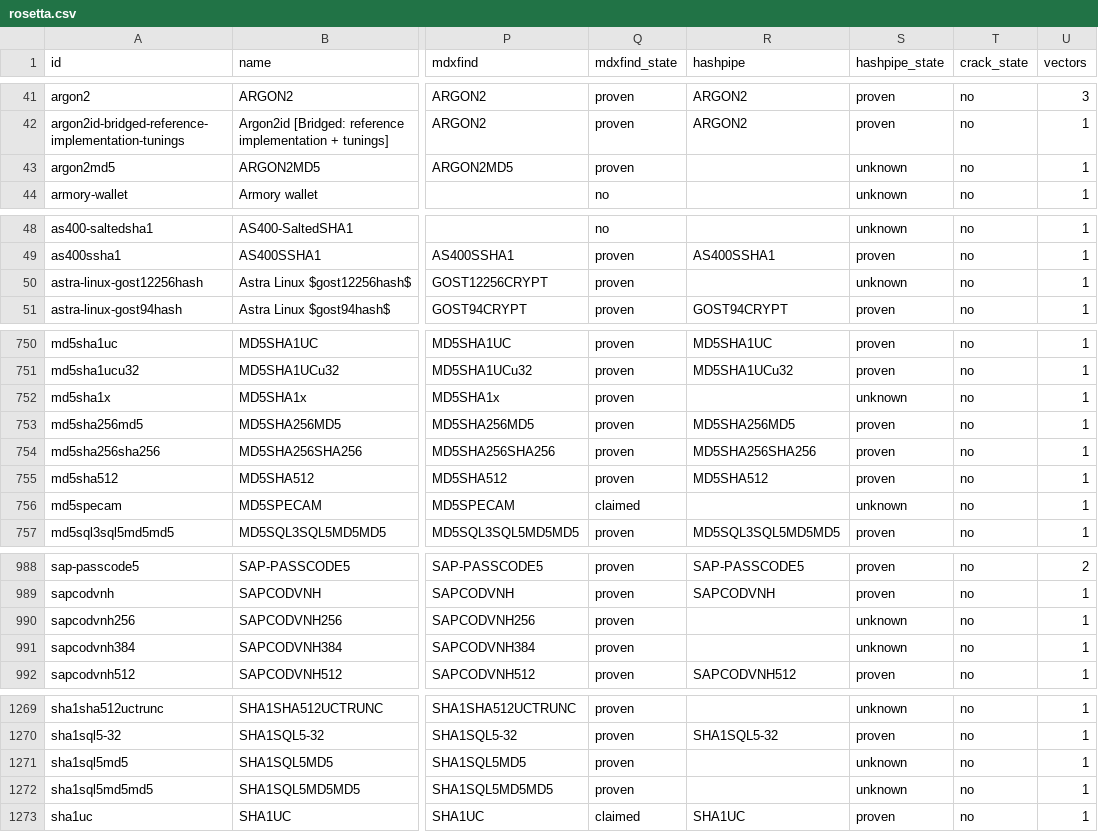
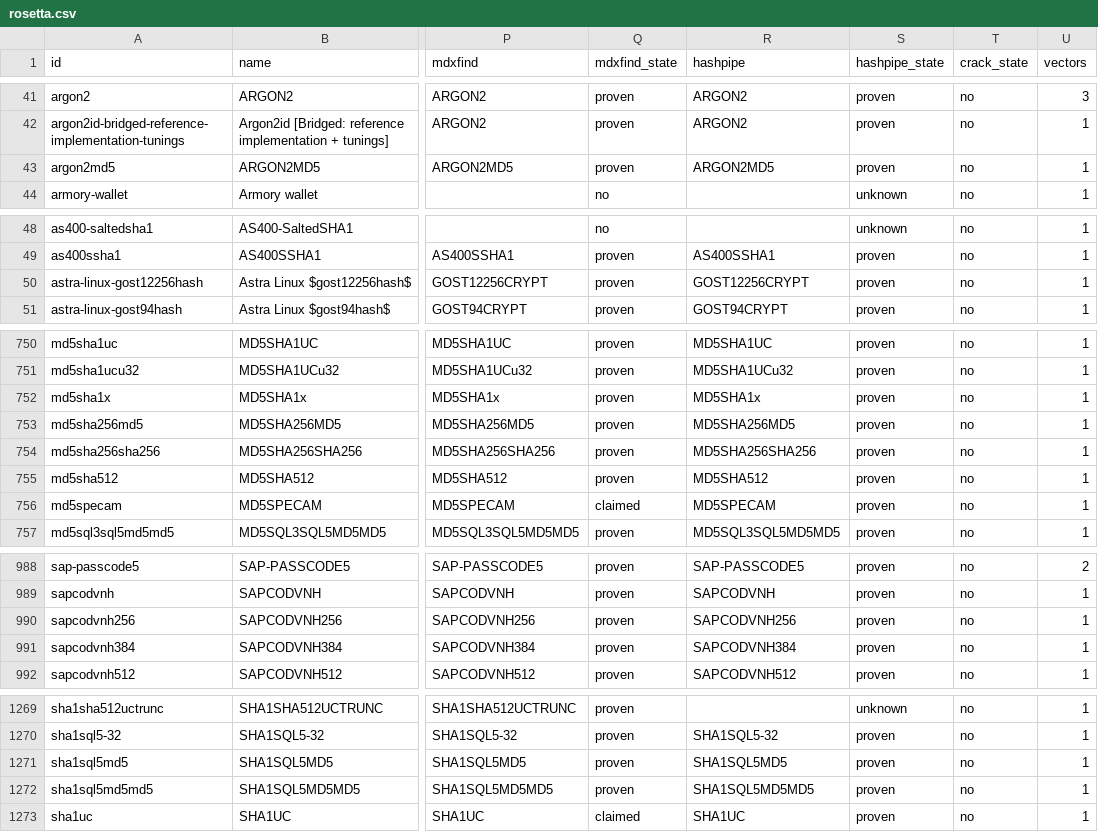
Before and after one commit to roycewilliams/cracking-rosetta, a CSV file: dist/rosetta.csv, drawn as a sheet; only a part is shown, gaps mark what is left out; the diff covers the shown part only; the diff names each change by its address in the sheet, - before the commit and + after, or states it on an @@ line.

Commit message:
Give 34 rows the hashpipe column they were missing
hashpipe coverage 977 to 1011 of 1026. Every one of the 49 hashpipe types with
no row turned out to have a row already -- one carrying the same-named mdxfind
type and no hashpipe block -- so this adds the column rather than any entry.

Each is proven with hashpipe -c against that row own vector: a per-line pin
with no detection, run at -t 1, with the emitted label compared against the one
asked for. Both precautions are load-bearing on this build, where -m does not
restrict what a recognised wrapper reaches and results vary with the thread
count. No iterations: is taken from hashpipe, since the two tools suffixes are
different quantities and this repository follows mdxfind for that field.

Fifteen are NOT added and are left as they were. Fourteen are the TRUNC family
-- SHA1SHA256TRUNC, SHA1SHA1TRUNC, SHA1WRLTRUNC and the rest -- where hashpipe
refuses the row vector under the pinned type while verifying the same digest
under the untruncated sibling: mdxfind reports these with the truncation length
in the salt field, at full length the truncation is a no-op, and hashpipe
declines that case. Whether the right answer is a transcode, a different
vector, or a recorded divergence needs more than a pass like this one, so
nothing is claimed. The fifteenth is sha1saltcx, which has no vector at all and
says why in its no_vector block.

JohnMap[] is unchanged at 132 rows. The vendored map grew to 183 because
JohnMapLocal[] gained 51, and that table is machine-local by upstream own
statement and is never seeded from.

```diff
--- a/dist/rosetta.csv
+++ b/dist/rosetta.csv
-R43 (hashpipe): (empty)
+R43 (hashpipe): ARGON2MD5
-S43 (hashpipe_state): unknown
+S43 (hashpipe_state): proven
-R50 (hashpipe): (empty)
+R50 (hashpipe): GOST12256CRYPT
-S50 (hashpipe_state): unknown
+S50 (hashpipe_state): proven
-R752 (hashpipe): (empty)
+R752 (hashpipe): MD5SHA1x
-S752 (hashpipe_state): unknown
+S752 (hashpipe_state): proven
-R756 (hashpipe): (empty)
+R756 (hashpipe): MD5SPECAM
-S756 (hashpipe_state): unknown
+S756 (hashpipe_state): proven
-R990 (hashpipe): (empty)
+R990 (hashpipe): SAPCODVNH256
-S990:S991 (hashpipe_state): unknown
+S990:S991 (hashpipe_state): proven
-R991 (hashpipe): (empty)
+R991 (hashpipe): SAPCODVNH384
-R1271 (hashpipe): (empty)
+R1271 (hashpipe): SHA1SQL5MD5
-S1271:S1272 (hashpipe_state): unknown
+S1271:S1272 (hashpipe_state): proven
-R1272 (hashpipe): (empty)
+R1272 (hashpipe): SHA1SQL5MD5MD5
```
Also changed, not shown: 52 edited cells elsewhere in this file, 36 other files.
